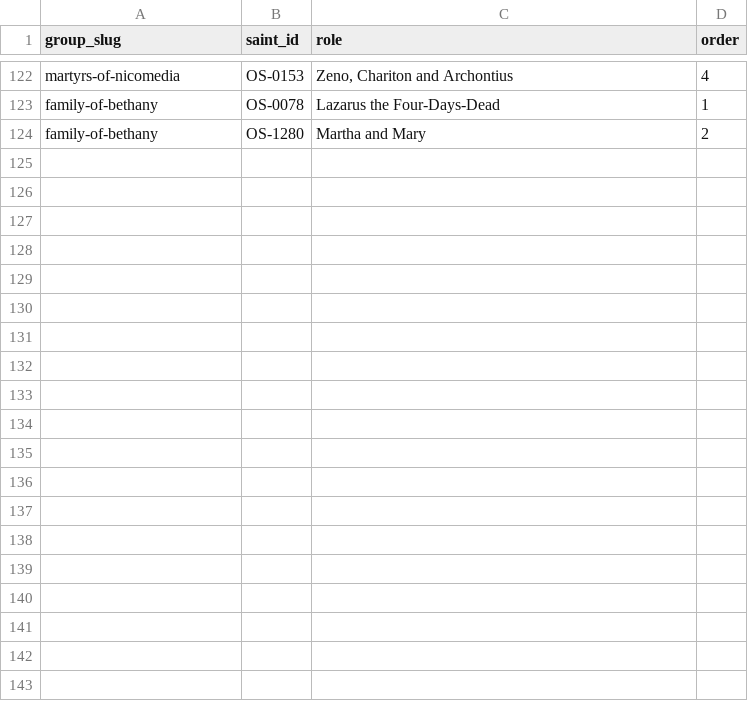
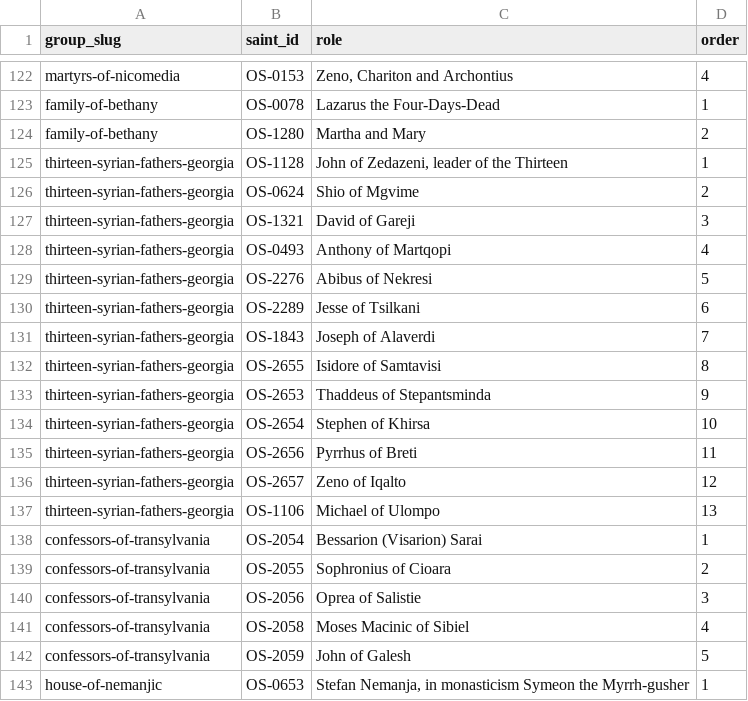
Before and after one commit to SimplyThomas/orthodox-saints, a CSV file: data/saint_groups.csv, drawn as a sheet; only a part is shown, gaps mark what is left out; the diff covers the shown part only; the diff names each change by its address in the sheet, - before the commit and + after, or states it on an @@ line.

```diff
--- a/data/saint_groups.csv
+++ b/data/saint_groups.csv
+row 125: thirteen-syrian-fathers-georgia | OS-1128 | John of Zedazeni, leader of the Thirteen | 1
+row 126: thirteen-syrian-fathers-georgia | OS-0624 | Shio of Mgvime | 2
+row 127: thirteen-syrian-fathers-georgia | OS-1321 | David of Gareji | 3
+row 128: thirteen-syrian-fathers-georgia | OS-0493 | Anthony of Martqopi | 4
+row 129: thirteen-syrian-fathers-georgia | OS-2276 | Abibus of Nekresi | 5
+row 130: thirteen-syrian-fathers-georgia | OS-2289 | Jesse of Tsilkani | 6
+row 131: thirteen-syrian-fathers-georgia | OS-1843 | Joseph of Alaverdi | 7
+row 132: thirteen-syrian-fathers-georgia | OS-2655 | Isidore of Samtavisi | 8
+row 133: thirteen-syrian-fathers-georgia | OS-2653 | Thaddeus of Stepantsminda | 9
+row 134: thirteen-syrian-fathers-georgia | OS-2654 | Stephen of Khirsa | 10
+row 135: thirteen-syrian-fathers-georgia | OS-2656 | Pyrrhus of Breti | 11
+row 136: thirteen-syrian-fathers-georgia | OS-2657 | Zeno of Iqalto | 12
+row 137: thirteen-syrian-fathers-georgia | OS-1106 | Michael of Ulompo | 13
+row 138: confessors-of-transylvania | OS-2054 | Bessarion (Visarion) Sarai | 1
+row 139: confessors-of-transylvania | OS-2055 | Sophronius of Cioara | 2
+row 140: confessors-of-transylvania | OS-2056 | Oprea of Salistie | 3
+row 141: confessors-of-transylvania | OS-2058 | Moses Macinic of Sibiel | 4
+row 142: confessors-of-transylvania | OS-2059 | John of Galesh | 5
+row 143: house-of-nemanjic | OS-0653 | Stefan Nemanja, in monasticism Symeon the Myrrh-gusher | 1
```
Also changed, not shown: 12 added rows elsewhere in this file, data/groups.csv, 6 other files.
